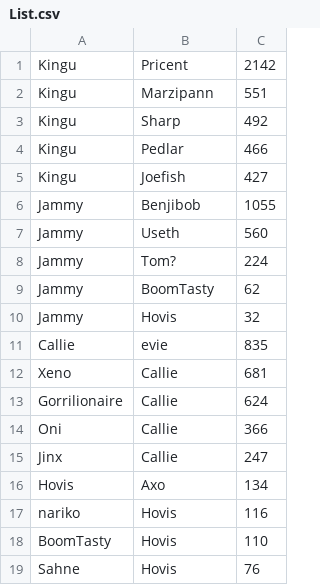
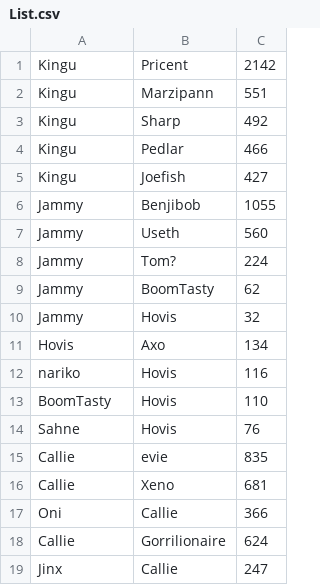
Before and after one commit to Xeno-via/GGBubble, a CSV file: List.csv, drawn as a sheet.

```diff
--- a/List.csv
+++ b/List.csv
@@ -10,7 +10,2 @@ Jammy,BoomTasty,62
 Jammy,Hovis,32
-Callie,evie,835
-Xeno,Callie,681
-Gorrilionaire,Callie,624
-Oni,Callie,366
-Jinx,Callie,247
 Hovis,Axo,134
@@ -19 +14,6 @@ BoomTasty,Hovis,110
 Sahne,Hovis,76
+Callie,evie,835
+Callie,Xeno,681
+Oni,Callie,366
+Callie,Gorrilionaire,624
+Jinx,Callie,247
```
Also changed, not shown: 1 other file.
